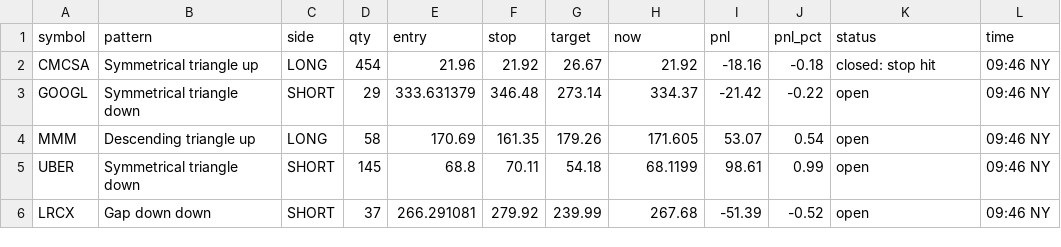
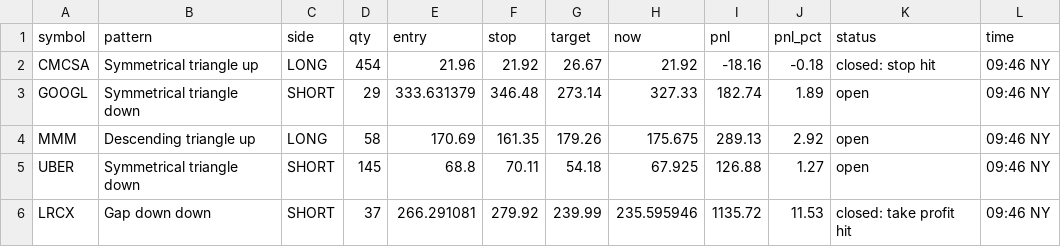
Before and after one commit to thejackwar/sp500-bot, a CSV file: reports/paper/deck-trades/2026-10-21/trades.csv, drawn as a sheet.

```diff
--- a/reports/paper/deck-trades/2026-10-21/trades.csv
+++ b/reports/paper/deck-trades/2026-10-21/trades.csv
@@ -2,5 +2,5 @@ symbol,pattern,side,qty,entry,stop,target,now,pnl,pnl_pct,status,time
 CMCSA,Symmetrical triangle up,LONG,454,21.96,21.92,26.67,21.92,-18.16,-0.18,closed: stop hit,09:46 NY
-GOOGL,Symmetrical triangle down,SHORT,29,333.631379,346.48,273.14,334.37,-21.42,-0.22,open,09:46 NY
-MMM,Descending triangle up,LONG,58,170.69,161.35,179.26,171.605,53.07,0.54,open,09:46 NY
-UBER,Symmetrical triangle down,SHORT,145,68.8,70.11,54.18,68.1199,98.61,0.99,open,09:46 NY
-LRCX,Gap down down,SHORT,37,266.291081,279.92,239.99,267.68,-51.39,-0.52,open,09:46 NY
+GOOGL,Symmetrical triangle down,SHORT,29,333.631379,346.48,273.14,327.33,182.74,1.89,open,09:46 NY
+MMM,Descending triangle up,LONG,58,170.69,161.35,179.26,175.675,289.13,2.92,open,09:46 NY
+UBER,Symmetrical triangle down,SHORT,145,68.8,70.11,54.18,67.925,126.88,1.27,open,09:46 NY
+LRCX,Gap down down,SHORT,37,266.291081,279.92,239.99,235.595946,1135.72,11.53,closed: take profit hit,09:46 NY
```
Also changed, not shown: 6 other files.
